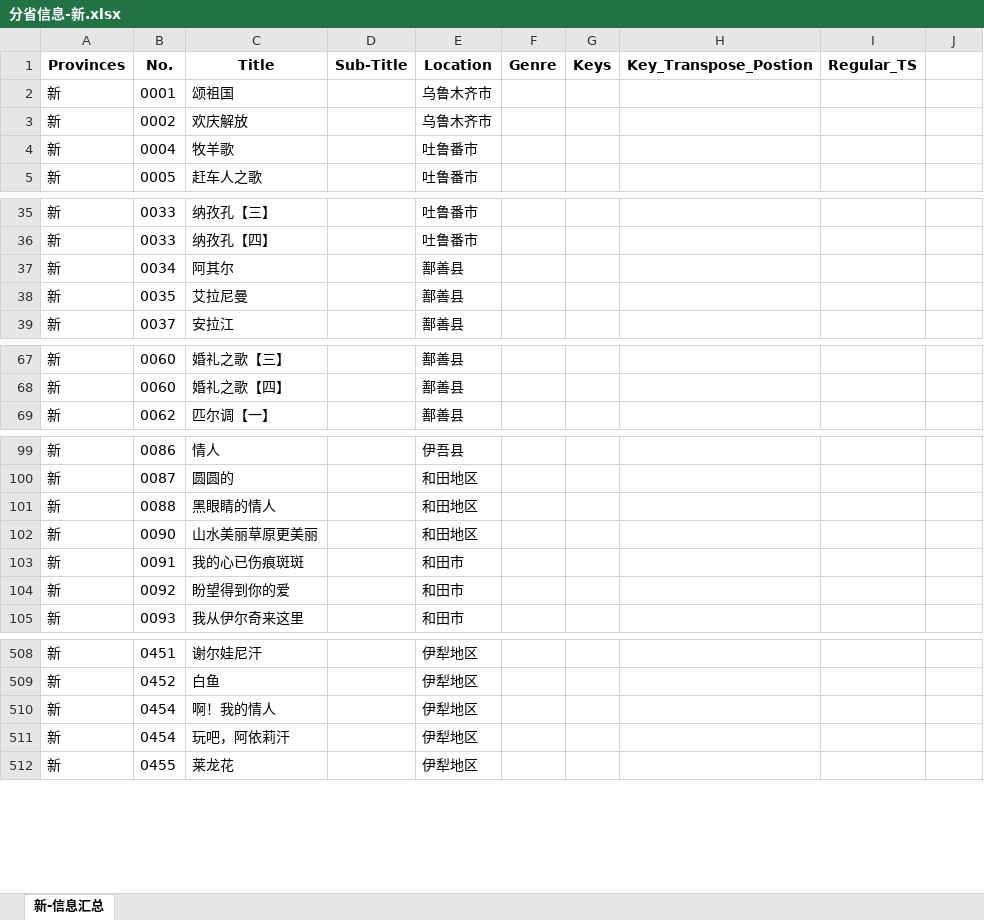
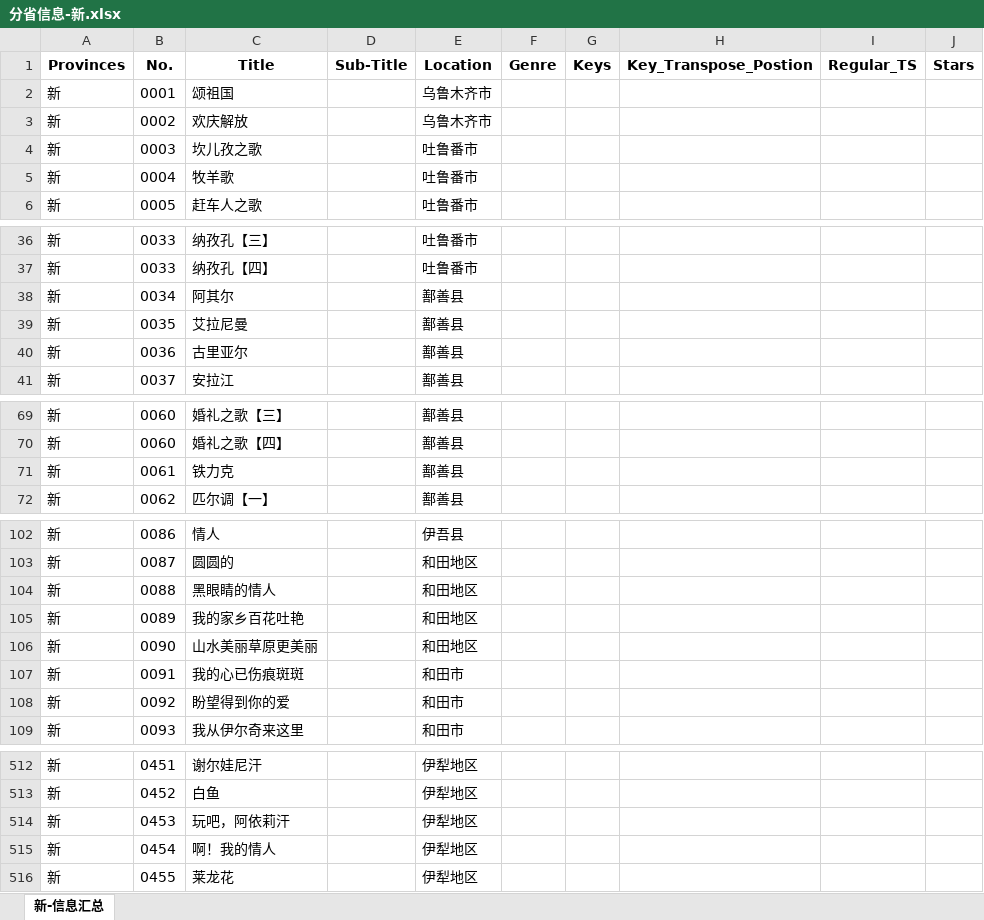
Before and after one commit to Chinglohsiu/chinglohsiu.github.io, an Excel workbook: files/MGD-INFO/分省信息-新.xlsx, sheet 新-信息汇总, drawn as a sheet; only a part is shown, gaps mark what is left out; values as stored, in another font and other column widths than the file's, no borders; removed rows and columns are numbered as before the commit, all else as after; the diff covers the shown part only; the diff names each change by its address in the sheet, - before the commit and + after, or states it on an @@ line.

```diff
--- a/files/MGD-INFO/分省信息-新.xlsx (sheet 新-信息汇总)
+++ b/files/MGD-INFO/分省信息-新.xlsx (sheet 新-信息汇总)
-J1: (empty)
+J1: Stars
+row 4: 新 | 0003 | 坎儿孜之歌 |  | 吐鲁番市
+row 40: 新 | 0036 | 古里亚尔 |  | 鄯善县
+row 71: 新 | 0061 | 铁力克 |  | 鄯善县
+row 105: 新 | 0089 | 我的家乡百花吐艳 |  | 和田地区
+row 514: 新 | 0453 | 玩吧，阿依莉汗 |  | 伊犁地区
-row 511: 新 | 0454 | 玩吧，阿依莉汗 |  | 伊犁地区
```
Also changed, not shown: 3 added rows and 1 edited cell elsewhere in this sheet, 3 other files.
